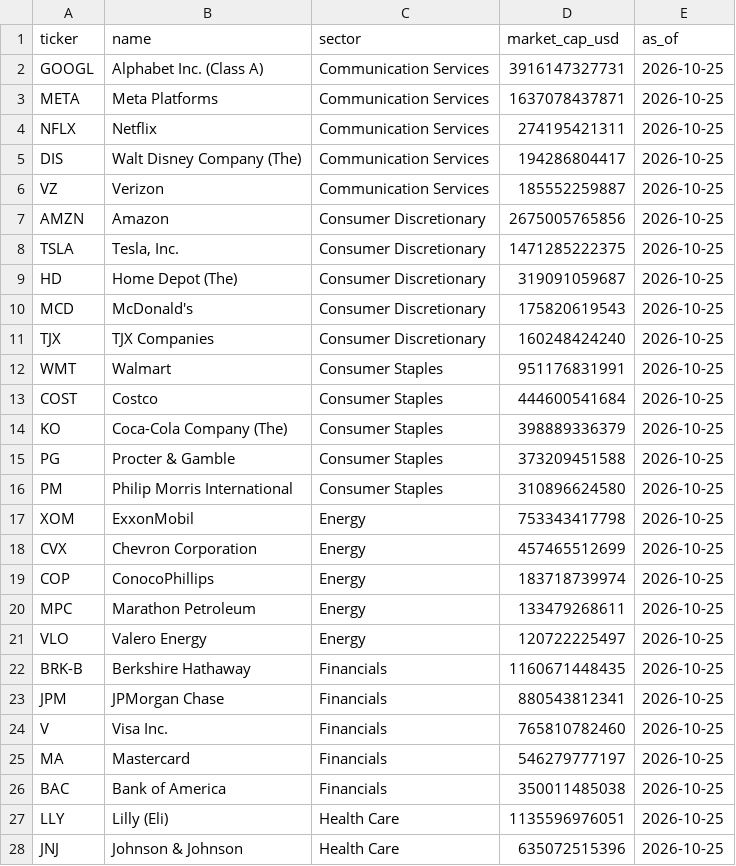
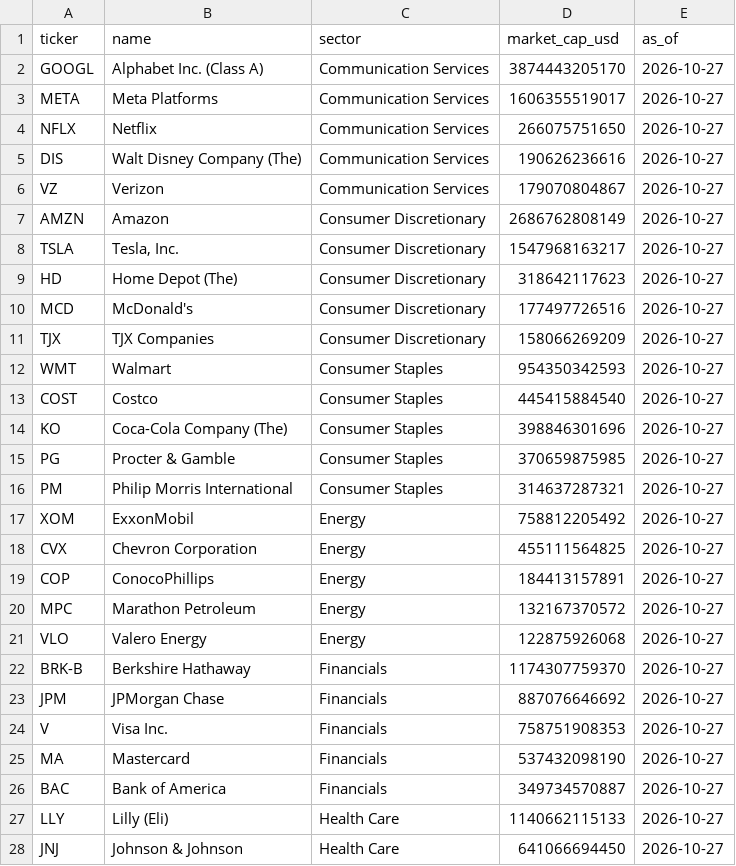
Before and after one commit to nassimgnl/sp500-sector-leaders-dashboard, a CSV file: data/universe.csv, drawn as a sheet; only a part is shown; the diff covers the shown part only.

```diff
--- a/data/universe.csv
+++ b/data/universe.csv
@@ -1,28 +1,28 @@
 ticker,name,sector,market_cap_usd,as_of
-GOOGL,Alphabet Inc. (Class A),Communication Services,3916147327731,2026-10-25
-META,Meta Platforms,Communication Services,1637078437871,2026-10-25
-NFLX,Netflix,Communication Services,274195421311,2026-10-25
-DIS,Walt Disney Company (The),Communication Services,194286804417,2026-10-25
-VZ,Verizon,Communication Services,185552259887,2026-10-25
-AMZN,Amazon,Consumer Discretionary,2675005765856,2026-10-25
-TSLA,"Tesla, Inc.",Consumer Discretionary,1471285222375,2026-10-25
-HD,Home Depot (The),Consumer Discretionary,319091059687,2026-10-25
-MCD,McDonald's,Consumer Discretionary,175820619543,2026-10-25
-TJX,TJX Companies,Consumer Discretionary,160248424240,2026-10-25
-WMT,Walmart,Consumer Staples,951176831991,2026-10-25
-COST,Costco,Consumer Staples,444600541684,2026-10-25
-KO,Coca-Cola Company (The),Consumer Staples,398889336379,2026-10-25
-PG,Procter & Gamble,Consumer Staples,373209451588,2026-10-25
-PM,Philip Morris International,Consumer Staples,310896624580,2026-10-25
-XOM,ExxonMobil,Energy,753343417798,2026-10-25
-CVX,Chevron Corporation,Energy,457465512699,2026-10-25
-COP,ConocoPhillips,Energy,183718739974,2026-10-25
-MPC,Marathon Petroleum,Energy,133479268611,2026-10-25
-VLO,Valero Energy,Energy,120722225497,2026-10-25
-BRK-B,Berkshire Hathaway,Financials,1160671448435,2026-10-25
-JPM,JPMorgan Chase,Financials,880543812341,2026-10-25
-V,Visa Inc.,Financials,765810782460,2026-10-25
-MA,Mastercard,Financials,546279777197,2026-10-25
-BAC,Bank of America,Financials,350011485038,2026-10-25
-LLY,Lilly (Eli),Health Care,1135596976051,2026-10-25
-JNJ,Johnson & Johnson,Health Care,635072515396,2026-10-25
+GOOGL,Alphabet Inc. (Class A),Communication Services,3874443205170,2026-10-27
+META,Meta Platforms,Communication Services,1606355519017,2026-10-27
+NFLX,Netflix,Communication Services,266075751650,2026-10-27
+DIS,Walt Disney Company (The),Communication Services,190626236616,2026-10-27
+VZ,Verizon,Communication Services,179070804867,2026-10-27
+AMZN,Amazon,Consumer Discretionary,2686762808149,2026-10-27
+TSLA,"Tesla, Inc.",Consumer Discretionary,1547968163217,2026-10-27
+HD,Home Depot (The),Consumer Discretionary,318642117623,2026-10-27
+MCD,McDonald's,Consumer Discretionary,177497726516,2026-10-27
+TJX,TJX Companies,Consumer Discretionary,158066269209,2026-10-27
+WMT,Walmart,Consumer Staples,954350342593,2026-10-27
+COST,Costco,Consumer Staples,445415884540,2026-10-27
+KO,Coca-Cola Company (The),Consumer Staples,398846301696,2026-10-27
+PG,Procter & Gamble,Consumer Staples,370659875985,2026-10-27
+PM,Philip Morris International,Consumer Staples,314637287321,2026-10-27
+XOM,ExxonMobil,Energy,758812205492,2026-10-27
+CVX,Chevron Corporation,Energy,455111564825,2026-10-27
+COP,ConocoPhillips,Energy,184413157891,2026-10-27
+MPC,Marathon Petroleum,Energy,132167370572,2026-10-27
+VLO,Valero Energy,Energy,122875926068,2026-10-27
+BRK-B,Berkshire Hathaway,Financials,1174307759370,2026-10-27
+JPM,JPMorgan Chase,Financials,887076646692,2026-10-27
+V,Visa Inc.,Financials,758751908353,2026-10-27
+MA,Mastercard,Financials,537432098190,2026-10-27
+BAC,Bank of America,Financials,349734570887,2026-10-27
+LLY,Lilly (Eli),Health Care,1140662115133,2026-10-27
+JNJ,Johnson & Johnson,Health Care,641066694450,2026-10-27
```
Also changed, not shown: 1 added row, 1 removed row and 54 edited cells elsewhere in this file, 1 other file.
